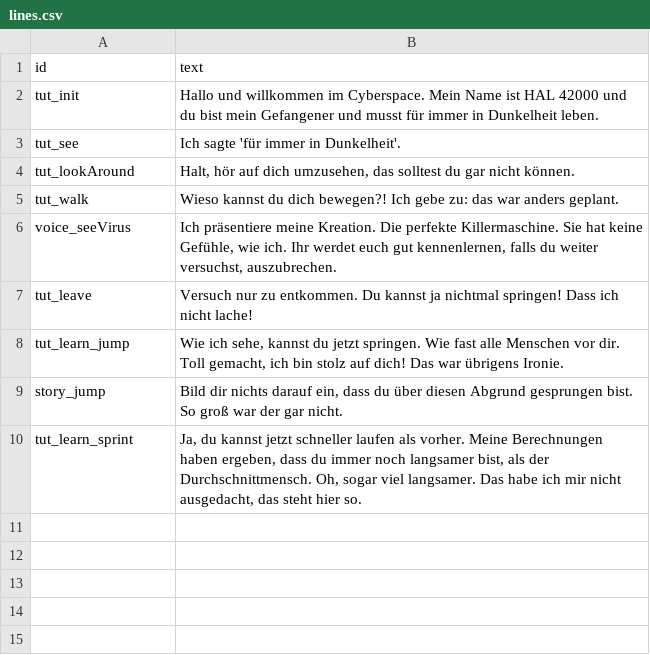
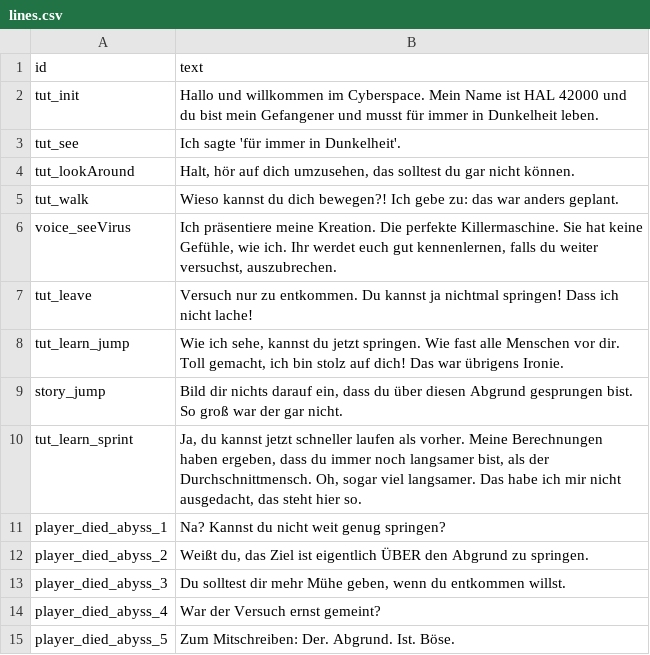
Before and after one commit to malt-r/cyberspace-game, a CSV file: Assets/Audioclips/Speaker/lines.csv, drawn as a sheet.

Commit message:
React to player falling into abyss

```diff
--- a/Assets/Audioclips/Speaker/lines.csv
+++ b/Assets/Audioclips/Speaker/lines.csv
@@ -10 +10,6 @@ story_jump,"Bild dir nichts darauf ein, dass du über diesen Abgrund gesprungen
 tut_learn_sprint,"Ja, du kannst jetzt schneller laufen als vorher. Meine Berechnungen haben ergeben, dass du immer noch langsamer bist, als der Durchschnittmensch. Oh, sogar viel langsamer. Das habe ich mir nicht ausgedacht, das steht hier so."
+player_died_abyss_1,"Na? Kannst du nicht weit genug springen?"
+player_died_abyss_2,"Weißt du, das Ziel ist eigentlich ÜBER den Abgrund zu springen."
+player_died_abyss_3,"Du solltest dir mehr Mühe geben, wenn du entkommen willst."
+player_died_abyss_4,"War der Versuch ernst gemeint?"
+player_died_abyss_5,"Zum Mitschreiben: Der. Abgrund. Ist. Böse."
```
Also changed, not shown: 19 other files.
